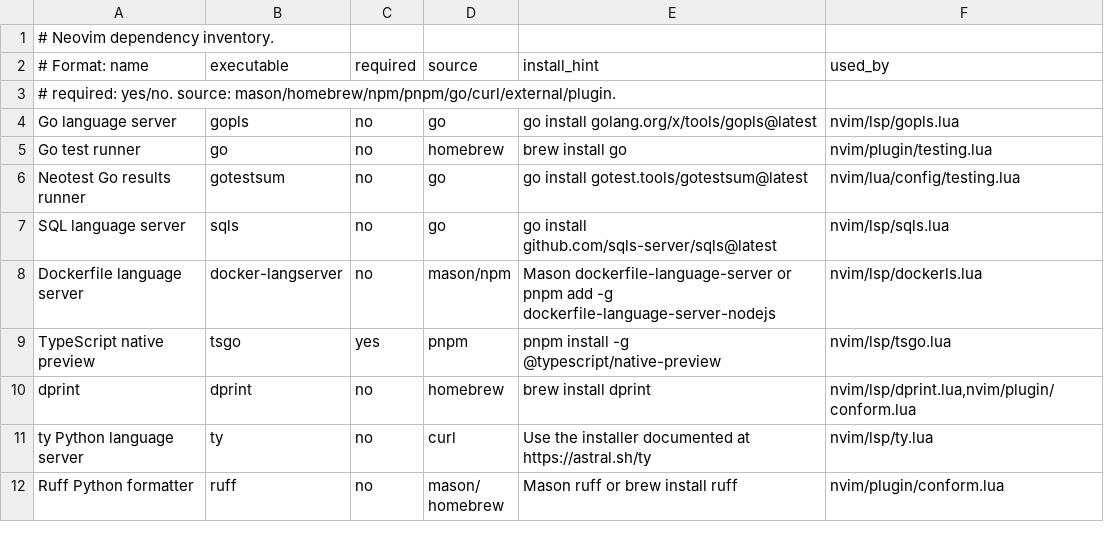
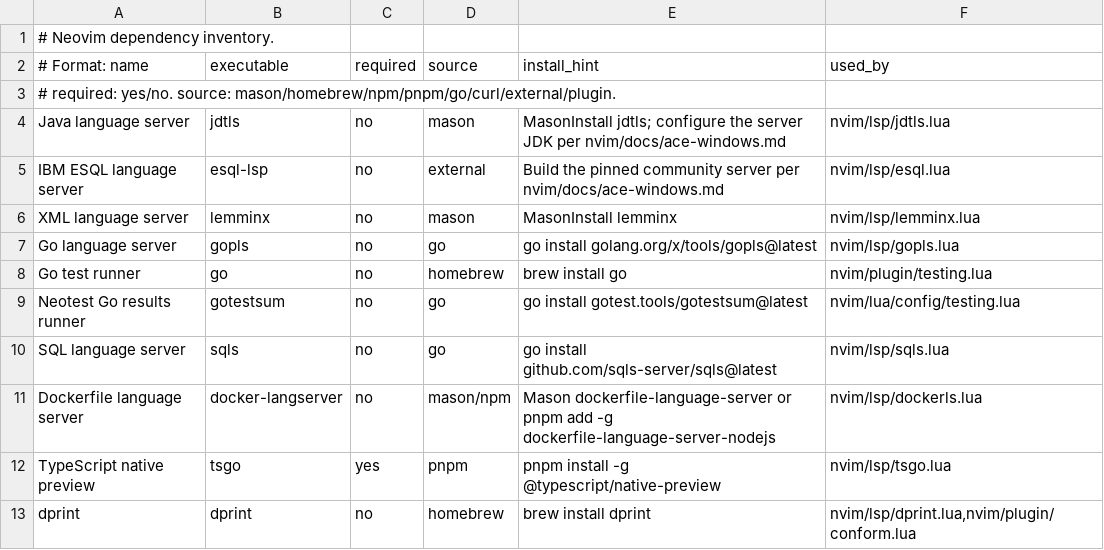
Before and after one commit to aogallo/dotfiles, a TSV file: nvim/dependencies.tsv, drawn as a sheet; only a part is shown; the shorter side is filled out with more unchanged rows.

Commit message:
feat(nvim): add portable ACE JavaCompute and ESQL editing

```diff
--- a/nvim/dependencies.tsv
+++ b/nvim/dependencies.tsv
@@ -3,2 +3,5 @@
 # required: yes/no. source: mason/homebrew/npm/pnpm/go/curl/external/plugin.
+Java language server|jdtls|no|mason|MasonInstall jdtls; configure the server JDK per nvim/docs/ace-windows.md|nvim/lsp/jdtls.lua
+IBM ESQL language server|esql-lsp|no|external|Build the pinned community server per nvim/docs/ace-windows.md|nvim/lsp/esql.lua
+XML language server|lemminx|no|mason|MasonInstall lemminx|nvim/lsp/lemminx.lua
 Go language server|gopls|no|go|go install golang.org/x/tools/gopls@latest|nvim/lsp/gopls.lua
```
Also changed, not shown: 9 other files.
